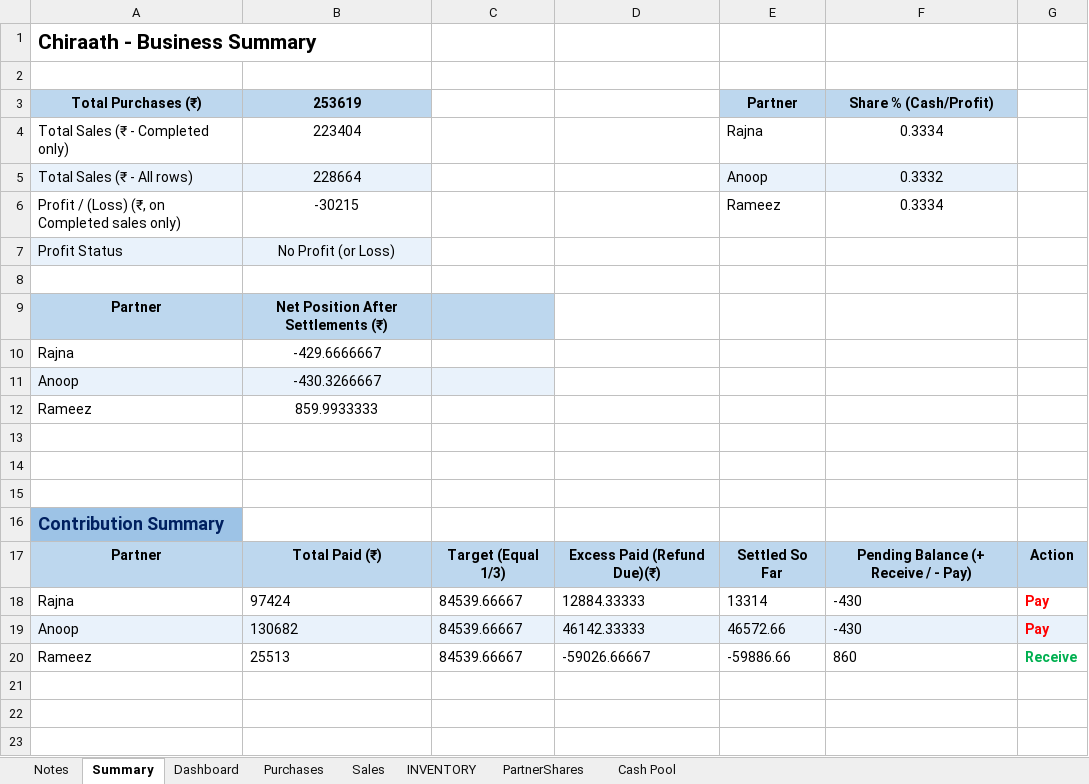
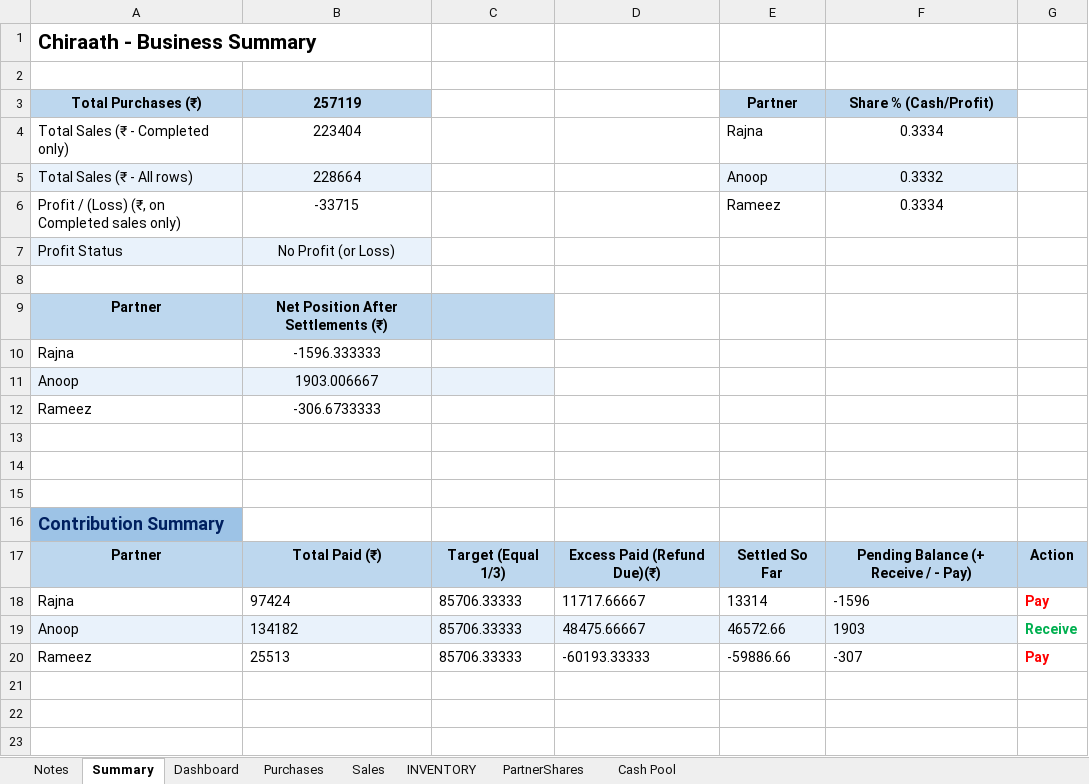
Before and after one commit to anoopp87/chiraath-partner-dashboard, an Excel workbook: docs/Chiraath-Business-Summary-Latest.xlsx, sheet Summary, drawn as a sheet; only a part is shown; values as stored, in another font and other column widths than the file's, no borders; removed rows and columns are numbered as before the commit, all else as after; the diff names each change by its address in the sheet, - before the commit and + after, or states it on an @@ line.

```diff
--- a/docs/Chiraath-Business-Summary-Latest.xlsx (sheet Summary)
+++ b/docs/Chiraath-Business-Summary-Latest.xlsx (sheet Summary)
-B3: 253619
+B3: 257119
-B6 (257119): -30215
+B6 (257119): -33715
-B10 (257119): -429.6666667
+B10 (257119): -1596.333333
-B11 (257119): -430.3266667
+B11 (257119): 1903.006667
-B12 (257119): 859.9933333
+B12 (257119): -306.6733333
-C18: 84539.66667
+C18: 85706.33333
-D18: 12884.33333
+D18: 11717.66667
-F18 (Share % (Cash/Profit)): -430
+F18 (Share % (Cash/Profit)): -1596
-row 19: Anoop | 130682 | 84539.66667 | 46142.33333 | 46572.66 | -430 | Pay
+row 19: Anoop | 134182 | 85706.33333 | 48475.66667 | 46572.66 | 1903 | Receive
-C20: 84539.66667
+C20: 85706.33333
-D20: -59026.66667
+D20: -60193.33333
-F20 (Share % (Cash/Profit)): 860
+F20 (Share % (Cash/Profit)): -307
-G20: Receive
+G20: Pay
-G20 text colour: #00B050
+G20 text colour: #FF0000
```
Also changed, not shown: sheet PartnerShares, sheet Dashboard, sheet Purchases, charts or pictures, input/Chiraath - Business Summary - Latest.xlsx, 3 other files.
